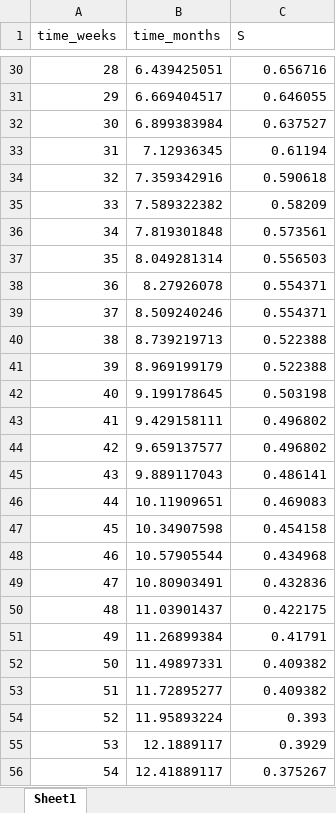
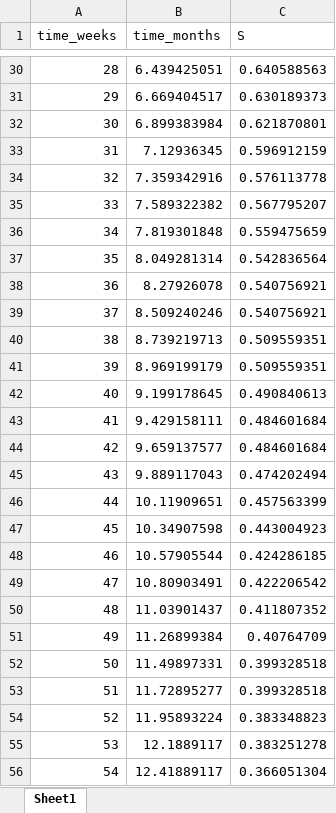
Before and after one commit to padj/R_PSM_example, an Excel workbook: data/ctrl_OS.xlsx, sheet Sheet1, drawn as a sheet; only a part is shown, gaps mark what is left out; values as stored, in another font and other column widths than the file's, no borders; the diff covers the shown part only; the diff names each change by its address in the sheet, - before the commit and + after, or states it on an @@ line.

```diff
--- a/data/ctrl_OS.xlsx (sheet Sheet1)
+++ b/data/ctrl_OS.xlsx (sheet Sheet1)
-C30 (S): 0.656716
+C30 (S): 0.640588563
-C31 (S): 0.646055
+C31 (S): 0.630189373
-C32 (S): 0.637527
+C32 (S): 0.621870801
-C33 (S): 0.61194
+C33 (S): 0.596912159
-C34 (S): 0.590618
+C34 (S): 0.576113778
-C35 (S): 0.58209
+C35 (S): 0.567795207
-C36 (S): 0.573561
+C36 (S): 0.559475659
-C37 (S): 0.556503
+C37 (S): 0.542836564
-C38:C39 (S): 0.554371
+C38:C39 (S): 0.540756921
-C40:C41 (S): 0.522388
+C40:C41 (S): 0.509559351
-C42 (S): 0.503198
+C42 (S): 0.490840613
-C43:C44 (S): 0.496802
+C43:C44 (S): 0.484601684
-C45 (S): 0.486141
+C45 (S): 0.474202494
-C46 (S): 0.469083
+C46 (S): 0.457563399
-C47 (S): 0.454158
+C47 (S): 0.443004923
-C48 (S): 0.434968
+C48 (S): 0.424286185
-C49 (S): 0.432836
+C49 (S): 0.422206542
-C50 (S): 0.422175
+C50 (S): 0.411807352
-C51 (S): 0.41791
+C51 (S): 0.40764709
-C52:C53 (S): 0.409382
+C52:C53 (S): 0.399328518
-C54 (S): 0.393
+C54 (S): 0.383348823
-C55 (S): 0.3929
+C55 (S): 0.383251278
-C56 (S): 0.375267
+C56 (S): 0.366051304
```
Also changed, not shown: 286 edited cells elsewhere in this sheet, data/data.xlsx, data/trt_OS.xlsx.
